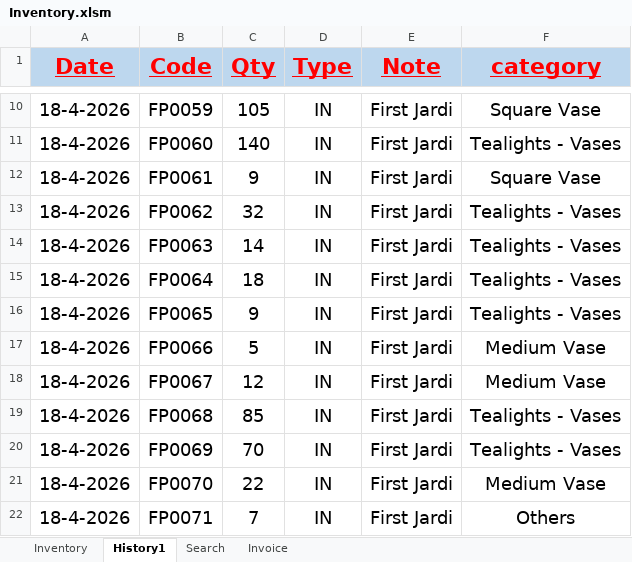
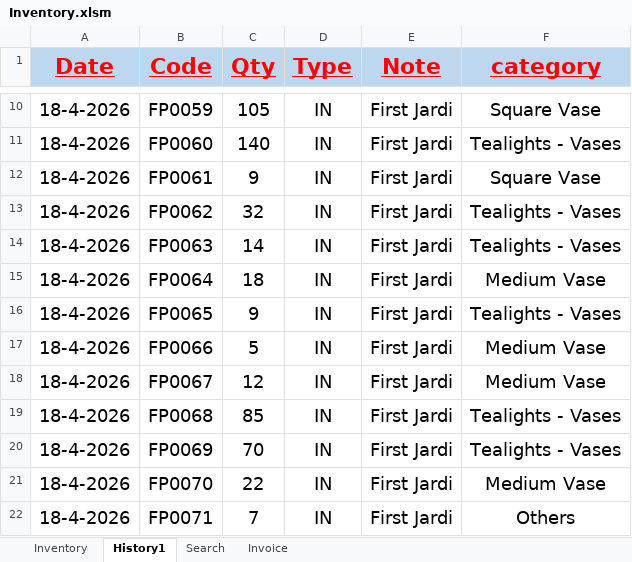
Before and after one commit to FlowerSystem-lb/inventorysystem, an Excel workbook: Inventory.xlsm, sheet History1, drawn as a sheet; only a part is shown, gaps mark what is left out; values as stored, in another font and other column widths than the file's, no borders; table styles not drawn; the diff names each change by its address in the sheet, - before the commit and + after, or states it on an @@ line.

```diff
--- a/Inventory.xlsm (sheet History1)
+++ b/Inventory.xlsm (sheet History1)
-F15 (category): Tealights - Vases
+F15 (category): Medium Vase
```
Also changed, not shown: sheet Inventory, 2 other files.
